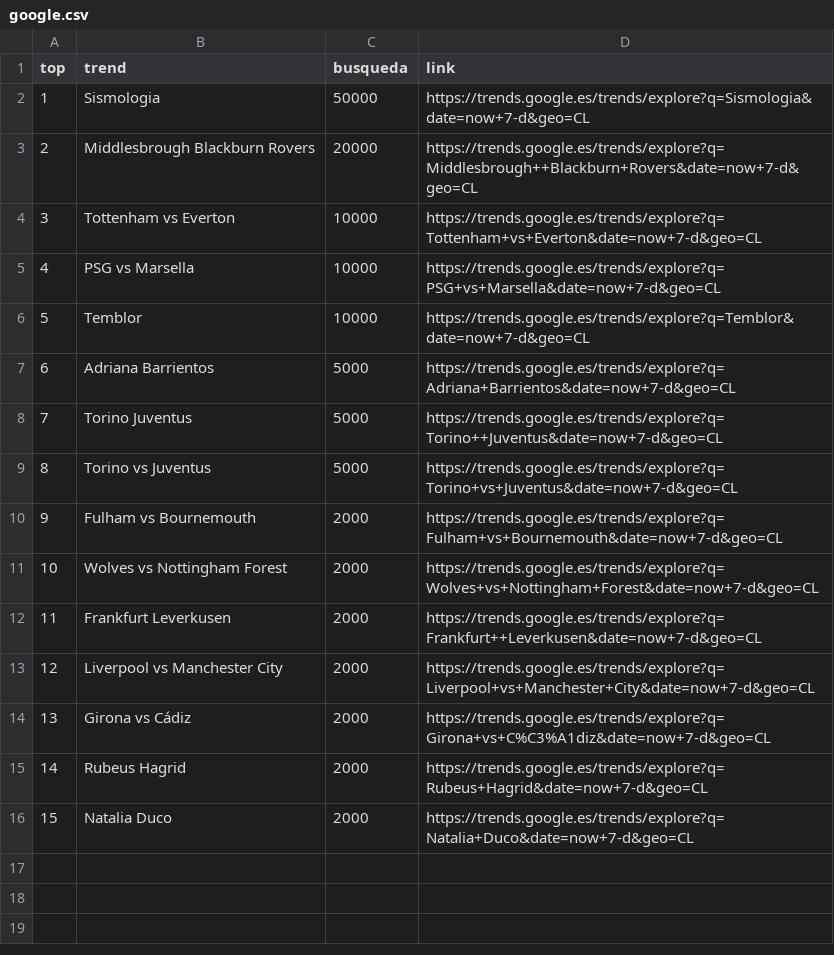
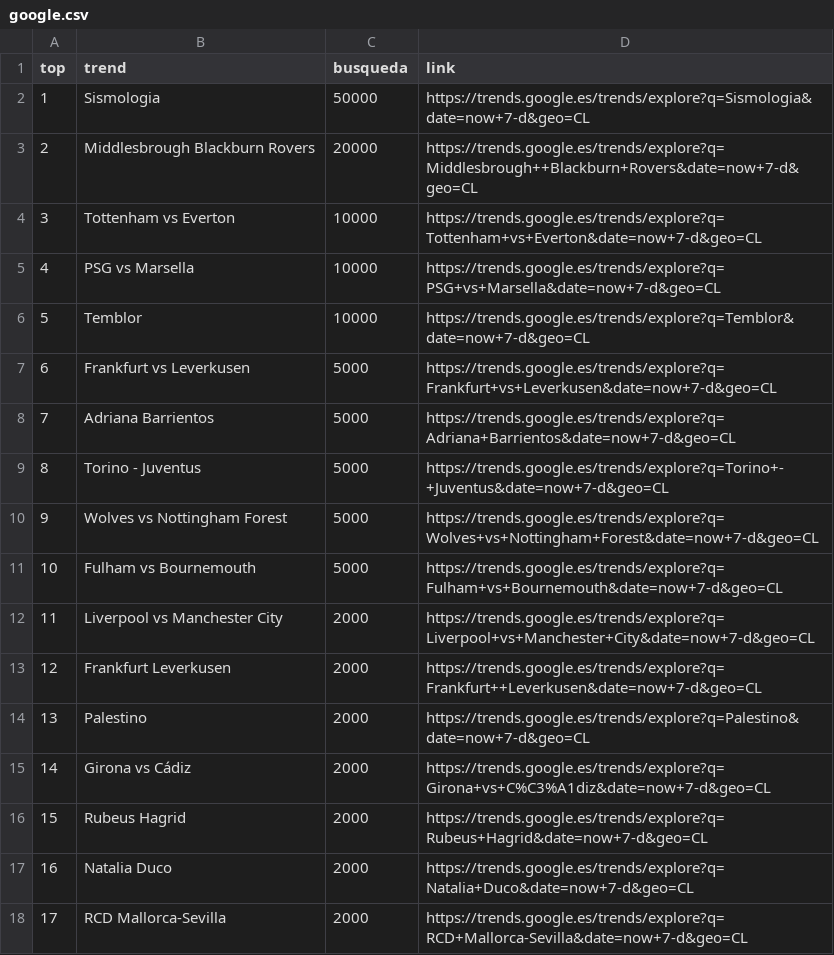
Before and after one commit to cristian-data-science/social_spider_app, a CSV file: resultados/google.csv, drawn as a sheet; addresses are those after the commit; the diff names each change by its address in the sheet, - before the commit and + after, or states it on an @@ line.

Commit message:
results update

```diff
--- a/resultados/google.csv
+++ b/resultados/google.csv
+row 7: 6 | Frankfurt vs Leverkusen | 5000 | https://trends.google.es/trends/explore?q=Frankfurt+vs+Leverkusen&date=now+7-d&geo=CL
@@ column A (top) renumbered between rows 8 and 17 @@
-B9 (trend): Torino Juventus
+B9 (trend): Torino - Juventus
-D9 (link): https://trends.google.es/trends/explore?q=Torino++Juventus&date=now+7-d&geo=CL
+D9 (link): https://trends.google.es/trends/explore?q=Torino+-+Juventus&date=now+7-d&geo=CL
-B10 (trend): Torino vs Juventus
+B10 (trend): Wolves vs Nottingham Forest
-D10 (link): https://trends.google.es/trends/explore?q=Torino+vs+Juventus&date=now+7-d&geo=CL
+D10 (link): https://trends.google.es/trends/explore?q=Wolves+vs+Nottingham+Forest&date=now+7-d&geo=CL
-C11 (busqueda): 2000
+C11 (busqueda): 5000
-B12 (trend): Wolves vs Nottingham Forest
+B12 (trend): Liverpool vs Manchester City
-D12 (link): https://trends.google.es/trends/explore?q=Wolves+vs+Nottingham+Forest&date=now+7-d&geo=CL
+D12 (link): https://trends.google.es/trends/explore?q=Liverpool+vs+Manchester+City&date=now+7-d&geo=CL
-B14 (trend): Liverpool vs Manchester City
+B14 (trend): Palestino
-D14 (link): https://trends.google.es/trends/explore?q=Liverpool+vs+Manchester+City&date=now+7-d&geo=CL
+D14 (link): https://trends.google.es/trends/explore?q=Palestino&date=now+7-d&geo=CL
+row 18: 17 | RCD Mallorca-Sevilla | 2000 | https://trends.google.es/trends/explore?q=RCD+Mallorca-Sevilla&date=now+7-d&geo=CL
```
Also changed, not shown: resultados/twitter.csv, resultados/youtube.csv.
